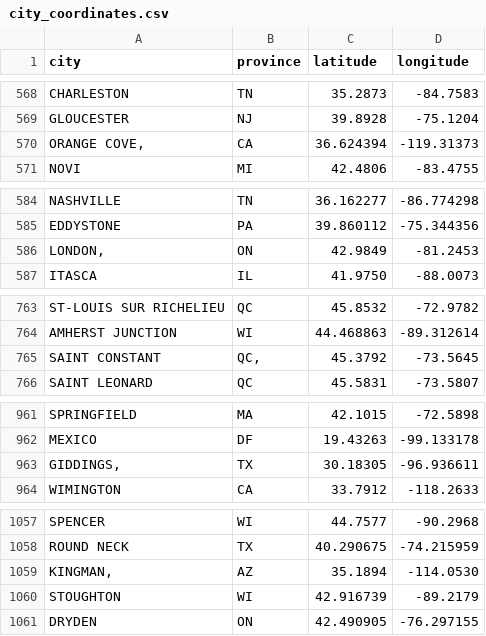
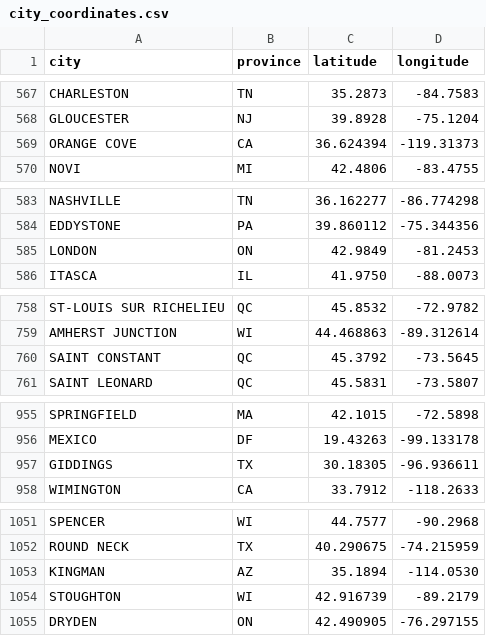
Before and after one commit to rikienquist/rig-logistics-apps, a CSV file: trip_map_data/city_coordinates.csv, drawn as a sheet; only a part is shown, gaps mark what is left out; the diff covers the shown part only.

Commit message:
Update city_coordinates.csv

```diff
--- a/trip_map_data/city_coordinates.csv
+++ b/trip_map_data/city_coordinates.csv
@@ -569,3 +568,3 @@ CHARLESTON,TN,35.2873,-84.7583
 GLOUCESTER,NJ,39.8928,-75.1204
-"ORANGE COVE,",CA,36.624394,-119.31373
+ORANGE COVE,CA,36.624394,-119.31373
 NOVI,MI,42.4806,-83.4755
@@ -585,3 +584,3 @@ NASHVILLE,TN,36.162277,-86.774298
 EDDYSTONE,PA,39.860112,-75.344356
-"LONDON,",ON,42.9849,-81.2453
+LONDON,ON,42.9849,-81.2453
 ITASCA,IL,41.9750,-88.0073
@@ -764,3 +759,3 @@ ST-LOUIS SUR RICHELIEU,QC,45.8532,-72.9782
 AMHERST JUNCTION,WI,44.468863,-89.312614
-SAINT CONSTANT,"QC,",45.3792,-73.5645
+SAINT CONSTANT,QC,45.3792,-73.5645
 SAINT LEONARD,QC,45.5831,-73.5807
@@ -962,3 +956,3 @@ SPRINGFIELD,MA,42.1015,-72.5898
 MEXICO,DF,19.43263,-99.133178
-"GIDDINGS,",TX,30.18305,-96.936611
+GIDDINGS,TX,30.18305,-96.936611
 WIMINGTON,CA,33.7912,-118.2633
@@ -1058,3 +1052,3 @@ SPENCER,WI,44.7577,-90.2968
 ROUND NECK,TX,40.290675,-74.215959
-"KINGMAN,",AZ,35.1894,-114.0530
+KINGMAN,AZ,35.1894,-114.0530
 STOUGHTON,WI,42.916739,-89.2179
```
Also changed, not shown: 7 removed rows and 15 edited cells elsewhere in this file.
